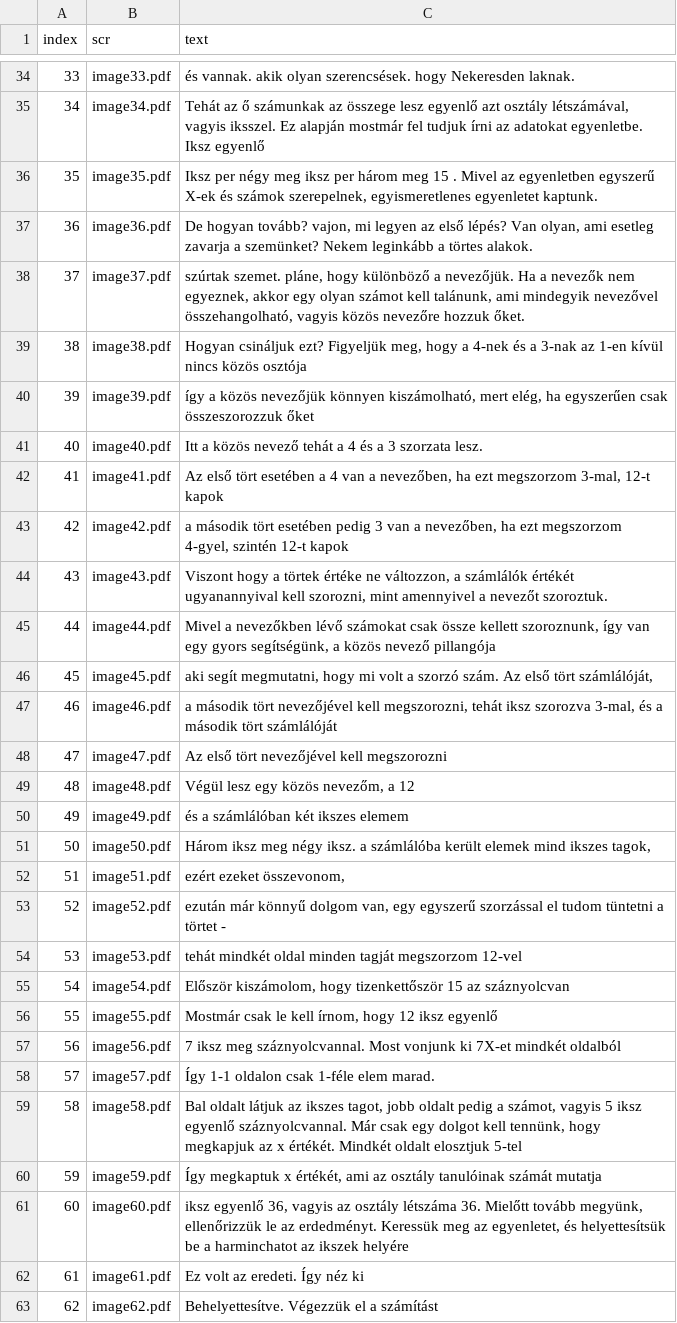
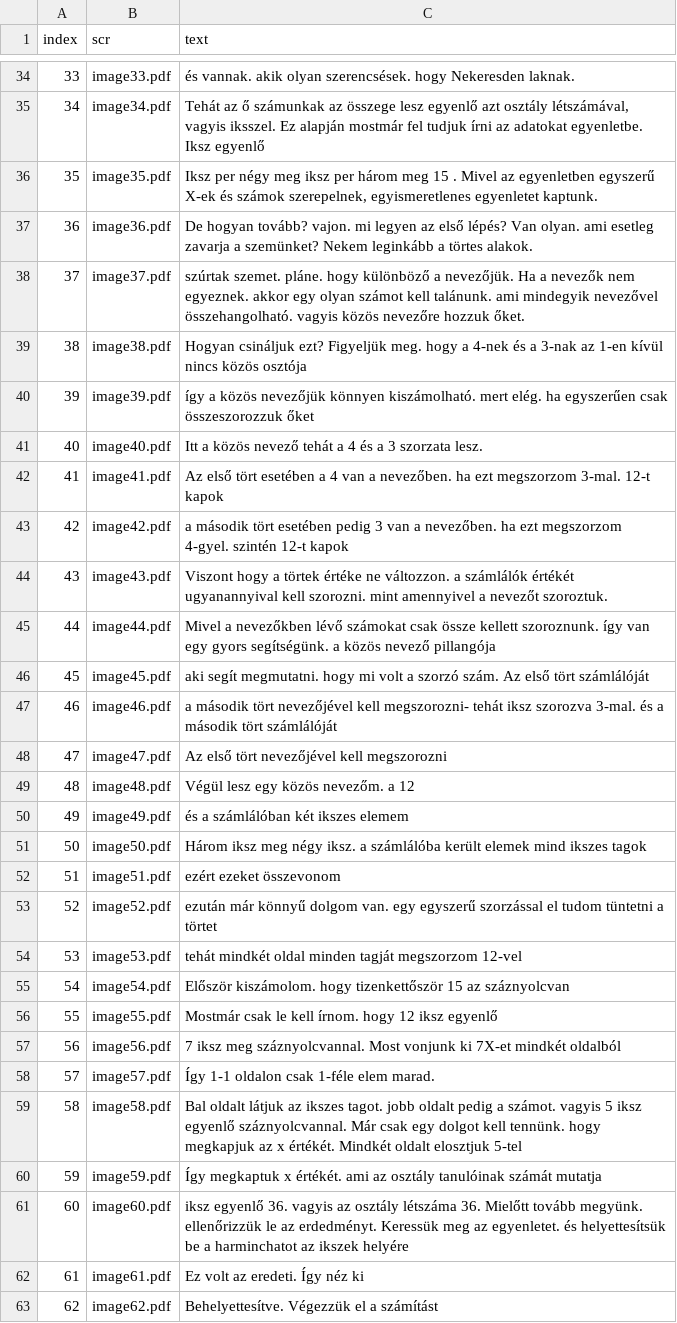
Before and after one commit to hajnuska/presentation-math1, a CSV file: data.csv, drawn as a sheet; only a part is shown, gaps mark what is left out; the diff covers the shown part only.

Commit message:
Update data.csv

```diff
--- a/data.csv
+++ b/data.csv
@@ -36,27 +36,27 @@ index,scr,text
 35,image35.pdf,"Iksz per négy meg iksz per három meg 15 . Mivel az egyenletben egyszerű X-ek és számok szerepelnek, egyismeretlenes egyenletet kaptunk. "
-36,image36.pdf,"De hogyan tovább? vajon, mi legyen az első lépés? Van olyan, ami esetleg zavarja a szemünket? Nekem leginkább a törtes alakok."
-37,image37.pdf,"szúrtak szemet. pláne, hogy különböző a nevezőjük. Ha a nevezők nem egyeznek, akkor egy olyan számot kell talánunk, ami mindegyik nevezővel összehangolható, vagyis közös nevezőre hozzuk őket."
-38,image38.pdf,"Hogyan csináljuk ezt? Figyeljük meg, hogy a 4-nek és a 3-nak az 1-en kívül nincs közös osztója"
-39,image39.pdf,"így a közös nevezőjük könnyen kiszámolható, mert elég, ha egyszerűen csak összeszorozzuk őket"
+36,image36.pdf,"De hogyan tovább? vajon. mi legyen az első lépés? Van olyan. ami esetleg zavarja a szemünket? Nekem leginkább a törtes alakok."
+37,image37.pdf,"szúrtak szemet. pláne. hogy különböző a nevezőjük. Ha a nevezők nem egyeznek. akkor egy olyan számot kell talánunk. ami mindegyik nevezővel összehangolható. vagyis közös nevezőre hozzuk őket."
+38,image38.pdf,"Hogyan csináljuk ezt? Figyeljük meg. hogy a 4-nek és a 3-nak az 1-en kívül nincs közös osztója"
+39,image39.pdf,"így a közös nevezőjük könnyen kiszámolható. mert elég. ha egyszerűen csak összeszorozzuk őket"
 40,image40.pdf,Itt a közös nevező tehát a 4 és a 3 szorzata lesz.
-41,image41.pdf,"Az első tört esetében a 4 van a nevezőben, ha ezt megszorzom 3-mal, 12-t kapok"
-42,image42.pdf,"a második tört esetében pedig 3 van a nevezőben, ha ezt megszorzom 4-gyel, szintén 12-t kapok"
-43,image43.pdf,"Viszont hogy a törtek értéke ne változzon, a számlálók értékét ugyanannyival kell szorozni, mint amennyivel a nevezőt szoroztuk."
-44,image44.pdf,"Mivel a nevezőkben lévő számokat csak össze kellett szoroznunk, így van egy gyors segítségünk, a közös nevező pillangója"
-45,image45.pdf,"aki segít megmutatni, hogy mi volt a szorzó szám. Az első tört számlálóját,"
-46,image46.pdf,"a második tört nevezőjével kell megszorozni, tehát iksz szorozva 3-mal, és a második tört számlálóját"
+41,image41.pdf,"Az első tört esetében a 4 van a nevezőben. ha ezt megszorzom 3-mal. 12-t kapok"
+42,image42.pdf,"a második tört esetében pedig 3 van a nevezőben. ha ezt megszorzom 4-gyel. szintén 12-t kapok"
+43,image43.pdf,"Viszont hogy a törtek értéke ne változzon. a számlálók értékét ugyanannyival kell szorozni. mint amennyivel a nevezőt szoroztuk."
+44,image44.pdf,"Mivel a nevezőkben lévő számokat csak össze kellett szoroznunk. így van egy gyors segítségünk. a közös nevező pillangója"
+45,image45.pdf,"aki segít megmutatni. hogy mi volt a szorzó szám. Az első tört számlálóját"
+46,image46.pdf,"a második tört nevezőjével kell megszorozni- tehát iksz szorozva 3-mal. és a második tört számlálóját"
 47,image47.pdf,Az első tört nevezőjével kell megszorozni
-48,image48.pdf,"Végül lesz egy közös nevezőm, a 12"
+48,image48.pdf,"Végül lesz egy közös nevezőm. a 12"
 49,image49.pdf,és a számlálóban két ikszes elemem
-50,image50.pdf,"Három iksz meg négy iksz. a számlálóba került elemek mind ikszes tagok,"
-51,image51.pdf,"ezért ezeket összevonom,"
-52,image52.pdf,"ezután már könnyű dolgom van, egy egyszerű szorzással el tudom tüntetni a törtet -"
+50,image50.pdf,"Három iksz meg négy iksz. a számlálóba került elemek mind ikszes tagok"
+51,image51.pdf,"ezért ezeket összevonom"
+52,image52.pdf,"ezután már könnyű dolgom van. egy egyszerű szorzással el tudom tüntetni a törtet "
 53,image53.pdf,tehát mindkét oldal minden tagját megszorzom 12-vel
-54,image54.pdf,"Először kiszámolom, hogy tizenkettőször 15 az száznyolcvan"
-55,image55.pdf,"Mostmár csak le kell írnom, hogy 12 iksz egyenlő"
+54,image54.pdf,"Először kiszámolom. hogy tizenkettőször 15 az száznyolcvan"
+55,image55.pdf,"Mostmár csak le kell írnom. hogy 12 iksz egyenlő"
 56,image56.pdf,7 iksz meg száznyolcvannal. Most vonjunk ki 7X-et mindkét oldalból
 57,image57.pdf,Így 1-1 oldalon csak 1-féle elem marad.
-58,image58.pdf,"Bal oldalt látjuk az ikszes tagot, jobb oldalt pedig a számot, vagyis 5 iksz egyenlő száznyolcvannal. Már csak egy dolgot kell tennünk, hogy megkapjuk az x értékét. Mindkét oldalt elosztjuk 5-tel"
-59,image59.pdf,"Így megkaptuk x értékét, ami az osztály tanulóinak számát mutatja"
-60,image60.pdf,"iksz egyenlő 36, vagyis az osztály létszáma 36. Mielőtt tovább megyünk, ellenőrizzük le az erdedményt. Keressük meg az egyenletet, és helyettesítsük be a harminchatot az ikszek helyére"
+58,image58.pdf,"Bal oldalt látjuk az ikszes tagot. jobb oldalt pedig a számot. vagyis 5 iksz egyenlő száznyolcvannal. Már csak egy dolgot kell tennünk. hogy megkapjuk az x értékét. Mindkét oldalt elosztjuk 5-tel"
+59,image59.pdf,"Így megkaptuk x értékét. ami az osztály tanulóinak számát mutatja"
+60,image60.pdf,"iksz egyenlő 36. vagyis az osztály létszáma 36. Mielőtt tovább megyünk. ellenőrizzük le az erdedményt. Keressük meg az egyenletet. és helyettesítsük be a harminchatot az ikszek helyére"
 61,image61.pdf,Ez volt az eredeti. Így néz ki
```
Also changed, not shown: 12 edited cells elsewhere in this file.
